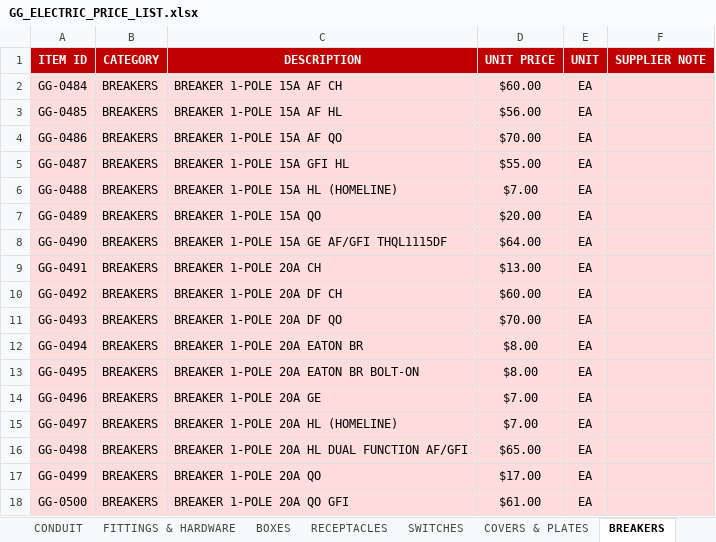
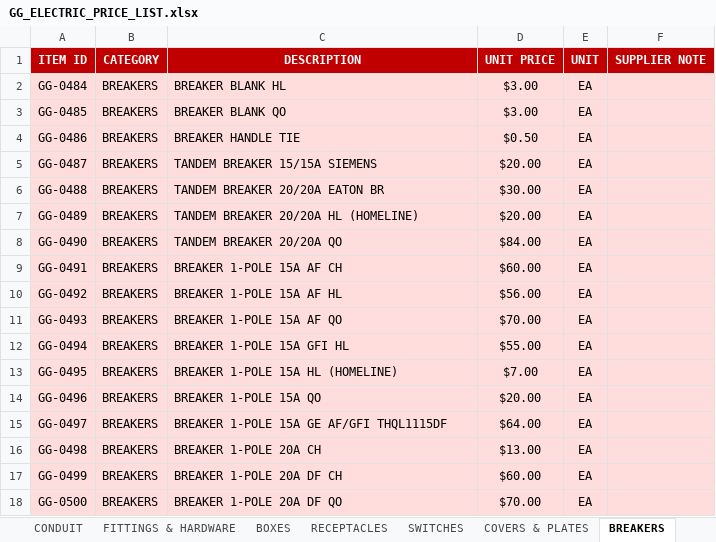
Before and after one commit to Yadawg72/Price-list, an Excel workbook: GG_ELECTRIC_PRICE_LIST.xlsx, sheet BREAKERS, drawn as a sheet; only a part is shown; values as stored, in another font and other column widths than the file's, no borders; the diff covers the shown part only; the diff names each change by its address in the sheet, - before the commit and + after, or states it on an @@ line.

```diff
--- a/GG_ELECTRIC_PRICE_LIST.xlsx (sheet BREAKERS)
+++ b/GG_ELECTRIC_PRICE_LIST.xlsx (sheet BREAKERS)
-C2 (DESCRIPTION): BREAKER 1-POLE 15A AF CH
+C2 (DESCRIPTION): BREAKER BLANK HL
-D2 (UNIT PRICE): $60.00
+D2 (UNIT PRICE): $3.00
-C3 (DESCRIPTION): BREAKER 1-POLE 15A AF HL
+C3 (DESCRIPTION): BREAKER BLANK QO
-D3 (UNIT PRICE): $56.00
+D3 (UNIT PRICE): $3.00
-C4 (DESCRIPTION): BREAKER 1-POLE 15A AF QO
+C4 (DESCRIPTION): BREAKER HANDLE TIE
-D4 (UNIT PRICE): $70.00
+D4 (UNIT PRICE): $0.50
-C5 (DESCRIPTION): BREAKER 1-POLE 15A GFI HL
+C5 (DESCRIPTION): TANDEM BREAKER 15/15A SIEMENS
-D5 (UNIT PRICE): $55.00
+D5 (UNIT PRICE): $20.00
-C6 (DESCRIPTION): BREAKER 1-POLE 15A HL (HOMELINE)
+C6 (DESCRIPTION): TANDEM BREAKER 20/20A EATON BR
-D6 (UNIT PRICE): $7.00
+D6 (UNIT PRICE): $30.00
-C7 (DESCRIPTION): BREAKER 1-POLE 15A QO
+C7 (DESCRIPTION): TANDEM BREAKER 20/20A HL (HOMELINE)
-C8 (DESCRIPTION): BREAKER 1-POLE 15A GE AF/GFI THQL1115DF
+C8 (DESCRIPTION): TANDEM BREAKER 20/20A QO
-D8 (UNIT PRICE): $64.00
+D8 (UNIT PRICE): $84.00
-C9 (DESCRIPTION): BREAKER 1-POLE 20A CH
+C9 (DESCRIPTION): BREAKER 1-POLE 15A AF CH
-D9 (UNIT PRICE): $13.00
+D9 (UNIT PRICE): $60.00
-C10 (DESCRIPTION): BREAKER 1-POLE 20A DF CH
+C10 (DESCRIPTION): BREAKER 1-POLE 15A AF HL
-D10 (UNIT PRICE): $60.00
+D10 (UNIT PRICE): $56.00
-C11 (DESCRIPTION): BREAKER 1-POLE 20A DF QO
+C11 (DESCRIPTION): BREAKER 1-POLE 15A AF QO
-C12 (DESCRIPTION): BREAKER 1-POLE 20A EATON BR
+C12 (DESCRIPTION): BREAKER 1-POLE 15A GFI HL
-D12 (UNIT PRICE): $8.00
+D12 (UNIT PRICE): $55.00
-C13 (DESCRIPTION): BREAKER 1-POLE 20A EATON BR BOLT-ON
+C13 (DESCRIPTION): BREAKER 1-POLE 15A HL (HOMELINE)
-D13 (UNIT PRICE): $8.00
+D13 (UNIT PRICE): $7.00
-C14 (DESCRIPTION): BREAKER 1-POLE 20A GE
+C14 (DESCRIPTION): BREAKER 1-POLE 15A QO
-D14 (UNIT PRICE): $7.00
+D14 (UNIT PRICE): $20.00
-C15 (DESCRIPTION): BREAKER 1-POLE 20A HL (HOMELINE)
+C15 (DESCRIPTION): BREAKER 1-POLE 15A GE AF/GFI THQL1115DF
-D15 (UNIT PRICE): $7.00
+D15 (UNIT PRICE): $64.00
-C16 (DESCRIPTION): BREAKER 1-POLE 20A HL DUAL FUNCTION AF/GFI
+C16 (DESCRIPTION): BREAKER 1-POLE 20A CH
-D16 (UNIT PRICE): $65.00
+D16 (UNIT PRICE): $13.00
-C17 (DESCRIPTION): BREAKER 1-POLE 20A QO
+C17 (DESCRIPTION): BREAKER 1-POLE 20A DF CH
-D17 (UNIT PRICE): $17.00
+D17 (UNIT PRICE): $60.00
-C18 (DESCRIPTION): BREAKER 1-POLE 20A QO GFI
+C18 (DESCRIPTION): BREAKER 1-POLE 20A DF QO
-D18 (UNIT PRICE): $61.00
+D18 (UNIT PRICE): $70.00
```
Also changed, not shown: 101 edited cells elsewhere in this sheet, sheet MASTER PRICE LIST, sheet FITTINGS & HARDWARE, sheet WIRE & CABLE, sheet BOXES, sheet LIGHTING & FIXTURES, sheet CONDUIT, 5 more sheets.
